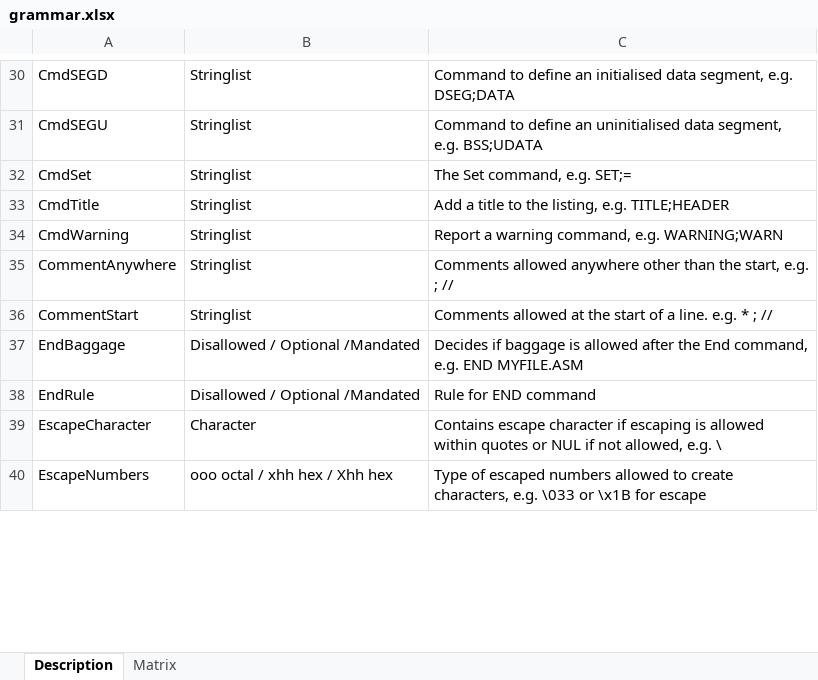
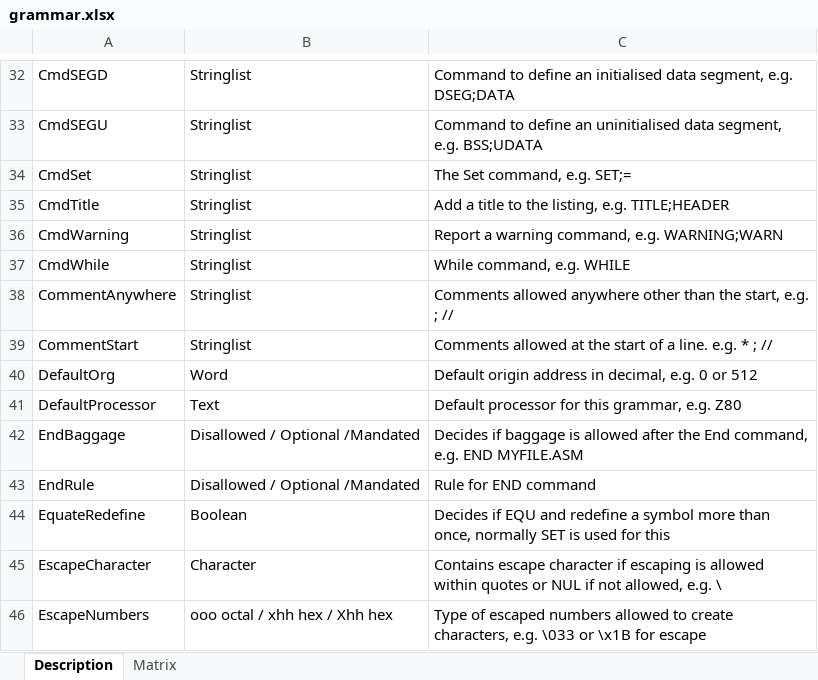
Before and after one commit to duncanamps/xa80, an Excel workbook: docs/grammar.xlsx, sheet Description, drawn as a sheet; only a part is shown, gaps mark what is left out; values as stored, in another font and other column widths than the file's, no borders; table styles not drawn; the diff covers the shown part only; the diff names each change by its address in the sheet, - before the commit and + after, or states it on an @@ line.

```diff
--- a/docs/grammar.xlsx (sheet Description)
+++ b/docs/grammar.xlsx (sheet Description)
+row 37: CmdWhile | Stringlist | While command, e.g. WHILE
+row 40: DefaultOrg | Word | Default origin address in decimal, e.g. 0 or 512
+row 41: DefaultProcessor | Text | Default processor for this grammar, e.g. Z80
+row 44: EquateRedefine | Boolean | Decides if EQU and redefine a symbol more than once, normally SET is used for this
```
Also changed, not shown: 15 added rows, 2 removed rows and 5 edited cells elsewhere in this sheet, sheet Matrix, 12 other files.
